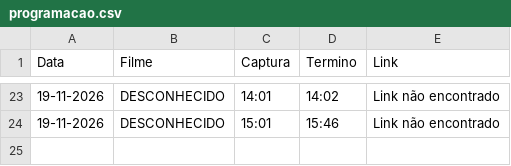
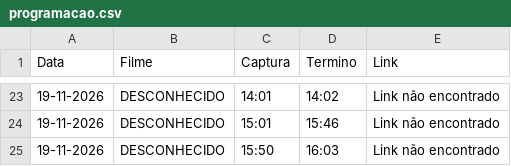
Before and after one commit to limeradio0800-stack/criterion-tracker, a CSV file: programacao.csv, drawn as a sheet; only a part is shown, gaps mark what is left out.

```diff
--- a/programacao.csv
+++ b/programacao.csv
@@ -24 +24,2 @@ Data,Filme,Captura,Termino,Link
 19-11-2026,DESCONHECIDO,15:01,15:46,Link não encontrado
+19-11-2026,DESCONHECIDO,15:50,16:03,Link não encontrado
```
